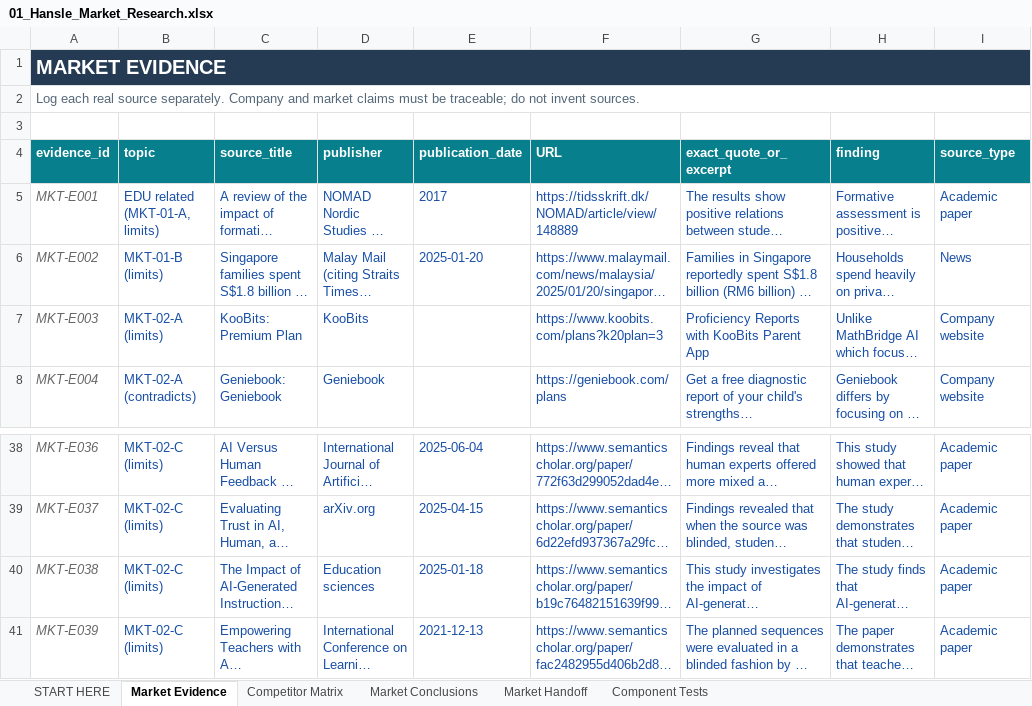
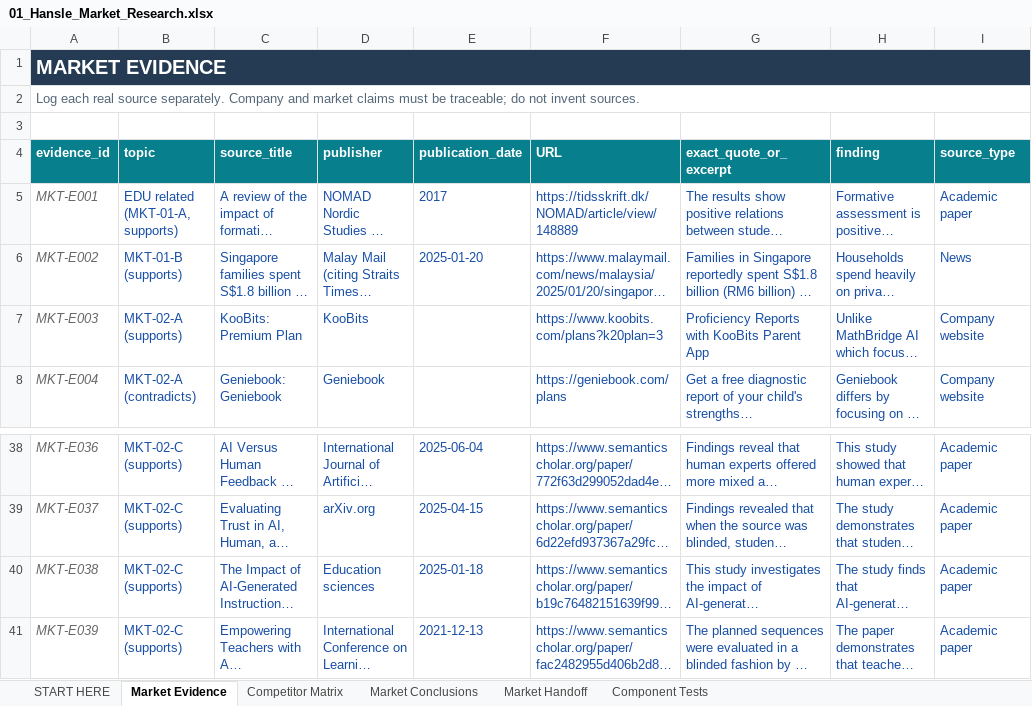
Before and after one commit to hanslelee/research-market-dump, an Excel workbook: market/out/01_Hansle_Market_Research.xlsx, sheet Market Evidence, drawn as a sheet; only a part is shown, gaps mark what is left out; long unchanged cells end in …; values as stored, in another font and other column widths than the file's, no borders; the diff covers the shown part only; the diff names each change by its address in the sheet, - before the commit and + after, or states it on an @@ line.

```diff
--- a/market/out/01_Hansle_Market_Research.xlsx (sheet Market Evidence)
+++ b/market/out/01_Hansle_Market_Research.xlsx (sheet Market Evidence)
-B5 (topic): EDU related (MKT-01-A, limits)
+B5 (topic): EDU related (MKT-01-A, supports)
-B6 (topic): MKT-01-B (limits)
+B6 (topic): MKT-01-B (supports)
-B7 (topic): MKT-02-A (limits)
+B7 (topic): MKT-02-A (supports)
-B38:B41 (topic): MKT-02-C (limits)
+B38:B41 (topic): MKT-02-C (supports)
```
Also changed, not shown: 19 edited cells elsewhere in this sheet, 11 other files.
